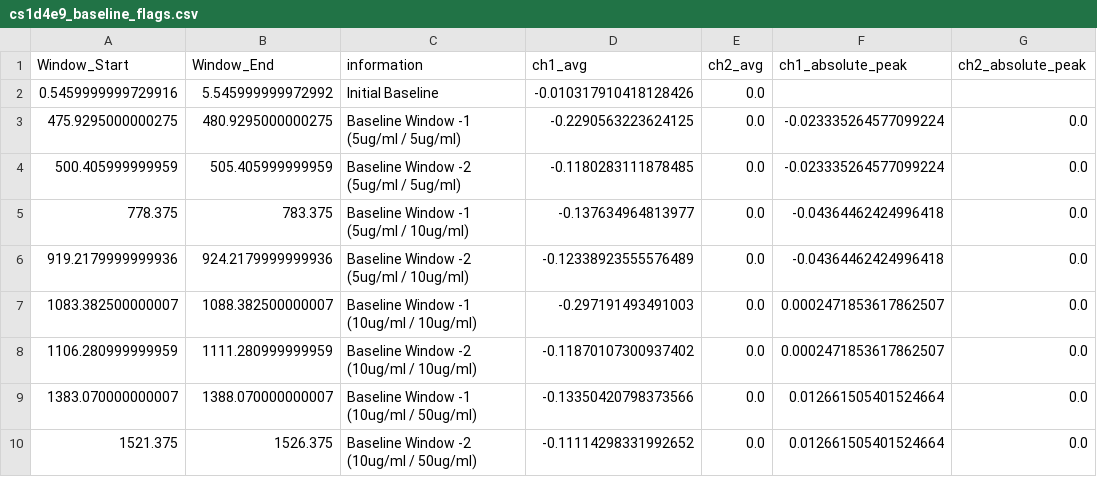
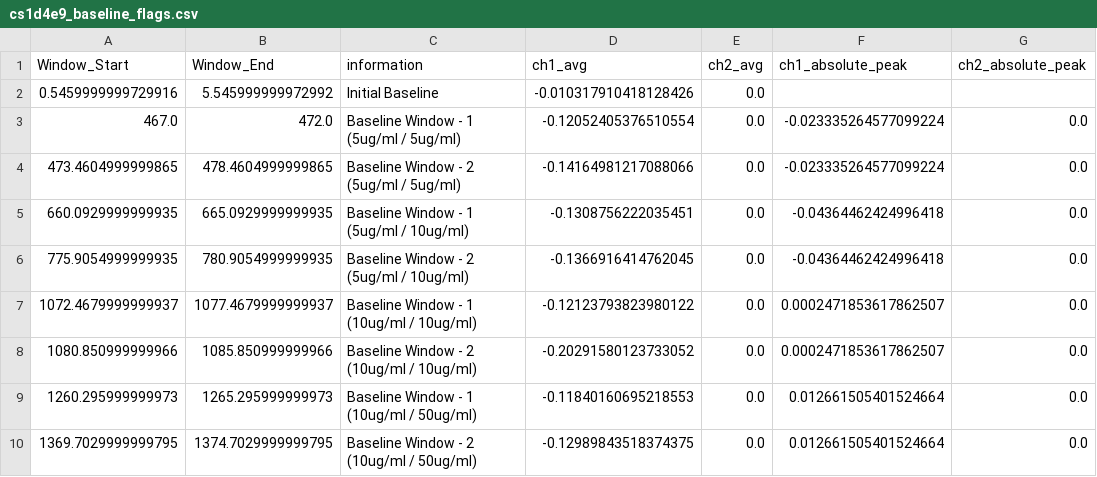
Before and after one commit to Callum88997/Causeway-Sensors, a CSV file: SCs/B72604R8029/cs1d4e9_baseline_flags.csv, drawn as a sheet; only a part is shown; the diff covers the shown part only; the diff names each change by its address in the sheet, - before the commit and + after, or states it on an @@ line.

```diff
--- a/SCs/B72604R8029/cs1d4e9_baseline_flags.csv
+++ b/SCs/B72604R8029/cs1d4e9_baseline_flags.csv
-A3 (Window_Start): 475.9295000000275
+A3 (Window_Start): 467.0
-B3 (Window_End): 480.9295000000275
+B3 (Window_End): 472.0
-C3 (information): Baseline Window -1 (5ug/ml / 5ug/ml)
+C3 (information): Baseline Window - 1 (5ug/ml / 5ug/ml)
-D3 (ch1_avg): -0.2290563223624125
+D3 (ch1_avg): -0.12052405376510554
-A4 (Window_Start): 500.405999999959
+A4 (Window_Start): 473.4604999999865
-B4 (Window_End): 505.405999999959
+B4 (Window_End): 478.4604999999865
-C4 (information): Baseline Window -2 (5ug/ml / 5ug/ml)
+C4 (information): Baseline Window - 2 (5ug/ml / 5ug/ml)
-D4 (ch1_avg): -0.1180283111878485
+D4 (ch1_avg): -0.14164981217088066
-A5 (Window_Start): 778.375
+A5 (Window_Start): 660.0929999999935
-B5 (Window_End): 783.375
+B5 (Window_End): 665.0929999999935
-C5 (information): Baseline Window -1 (5ug/ml / 10ug/ml)
+C5 (information): Baseline Window - 1 (5ug/ml / 10ug/ml)
-D5 (ch1_avg): -0.137634964813977
+D5 (ch1_avg): -0.1308756222035451
-A6 (Window_Start): 919.2179999999936
+A6 (Window_Start): 775.9054999999935
-B6 (Window_End): 924.2179999999936
+B6 (Window_End): 780.9054999999935
-C6 (information): Baseline Window -2 (5ug/ml / 10ug/ml)
+C6 (information): Baseline Window - 2 (5ug/ml / 10ug/ml)
-D6 (ch1_avg): -0.12338923555576489
+D6 (ch1_avg): -0.1366916414762045
-A7 (Window_Start): 1083.382500000007
+A7 (Window_Start): 1072.4679999999937
-B7 (Window_End): 1088.382500000007
+B7 (Window_End): 1077.4679999999937
-C7 (information): Baseline Window -1 (10ug/ml / 10ug/ml)
+C7 (information): Baseline Window - 1 (10ug/ml / 10ug/ml)
-D7 (ch1_avg): -0.297191493491003
+D7 (ch1_avg): -0.12123793823980122
-A8 (Window_Start): 1106.280999999959
+A8 (Window_Start): 1080.850999999966
-B8 (Window_End): 1111.280999999959
+B8 (Window_End): 1085.850999999966
-C8 (information): Baseline Window -2 (10ug/ml / 10ug/ml)
+C8 (information): Baseline Window - 2 (10ug/ml / 10ug/ml)
-D8 (ch1_avg): -0.11870107300937402
+D8 (ch1_avg): -0.20291580123733052
-A9 (Window_Start): 1383.070000000007
+A9 (Window_Start): 1260.295999999973
-B9 (Window_End): 1388.070000000007
+B9 (Window_End): 1265.295999999973
-C9 (information): Baseline Window -1 (10ug/ml / 50ug/ml)
+C9 (information): Baseline Window - 1 (10ug/ml / 50ug/ml)
-D9 (ch1_avg): -0.13350420798373566
+D9 (ch1_avg): -0.11840160695218553
-A10 (Window_Start): 1521.375
+A10 (Window_Start): 1369.7029999999795
-B10 (Window_End): 1526.375
+B10 (Window_End): 1374.7029999999795
-C10 (information): Baseline Window -2 (10ug/ml / 50ug/ml)
+C10 (information): Baseline Window - 2 (10ug/ml / 50ug/ml)
-D10 (ch1_avg): -0.11114298331992652
+D10 (ch1_avg): -0.12989843518374375
```
Also changed, not shown: 80 edited cells elsewhere in this file, SCs/B72604R8027/csd2936_baseline_flags.csv, SCs/B72604R8037/csa61e0_baseline_flags.csv, 23 other files.
